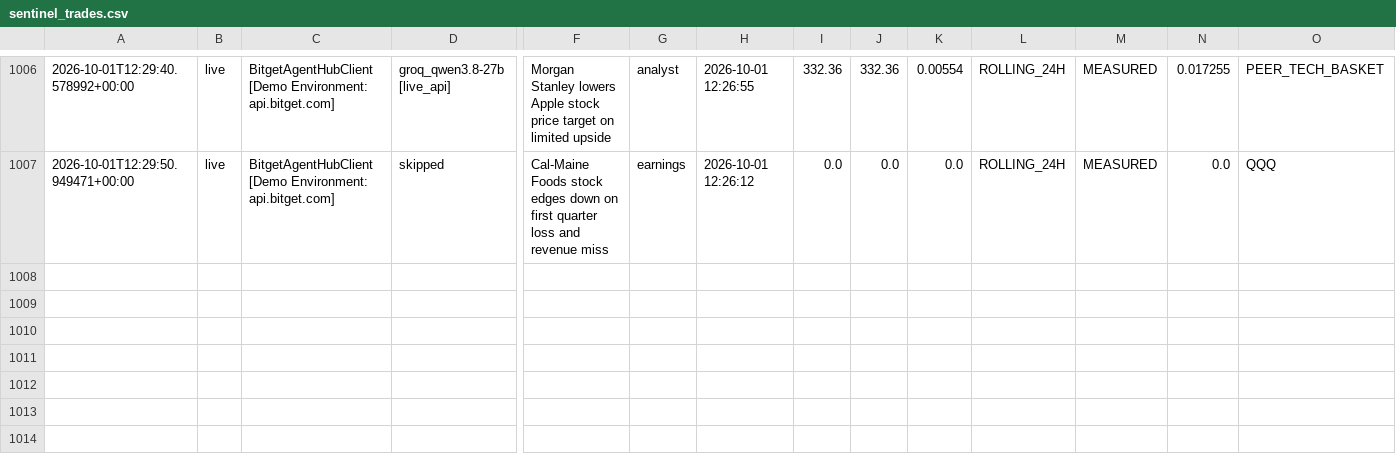
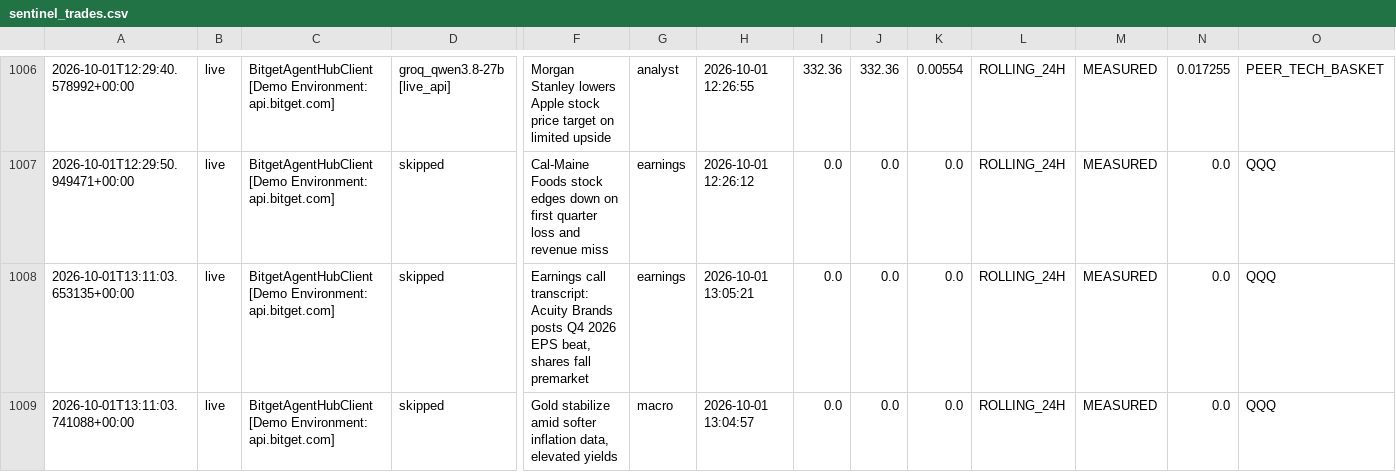
Before and after one commit to 0xSheriff/afterhours-sentinel, a CSV file: logs/sentinel_trades.csv, drawn as a sheet; only a part is shown, gaps mark what is left out; rows hold the shown columns only; the diff names each change by its address in the sheet, - before the commit and + after, or states it on an @@ line.

Commit message:
telemetry: sync live trade records (998 records)

```diff
--- a/logs/sentinel_trades.csv
+++ b/logs/sentinel_trades.csv
+row 1008: 2026-10-01T13:11:03.653135+00:00 | live | BitgetAgentHubClient [Demo Environment: api.bitget.com] | skipped | Earnings call transcript: Acuity Brands posts Q4 2026 EPS beat, shares fall premarket | earnings | 2026-10-01 13:05:21 | 0.0 | 0.0 | 0.0 | ROLLING_24H | MEASURED | 0.0 | QQQ
+row 1009: 2026-10-01T13:11:03.741088+00:00 | live | BitgetAgentHubClient [Demo Environment: api.bitget.com] | skipped | Gold stabilize amid softer inflation data, elevated yields | macro | 2026-10-01 13:04:57 | 0.0 | 0.0 | 0.0 | ROLLING_24H | MEASURED | 0.0 | QQQ
```
Also changed, not shown: 3 other files.
